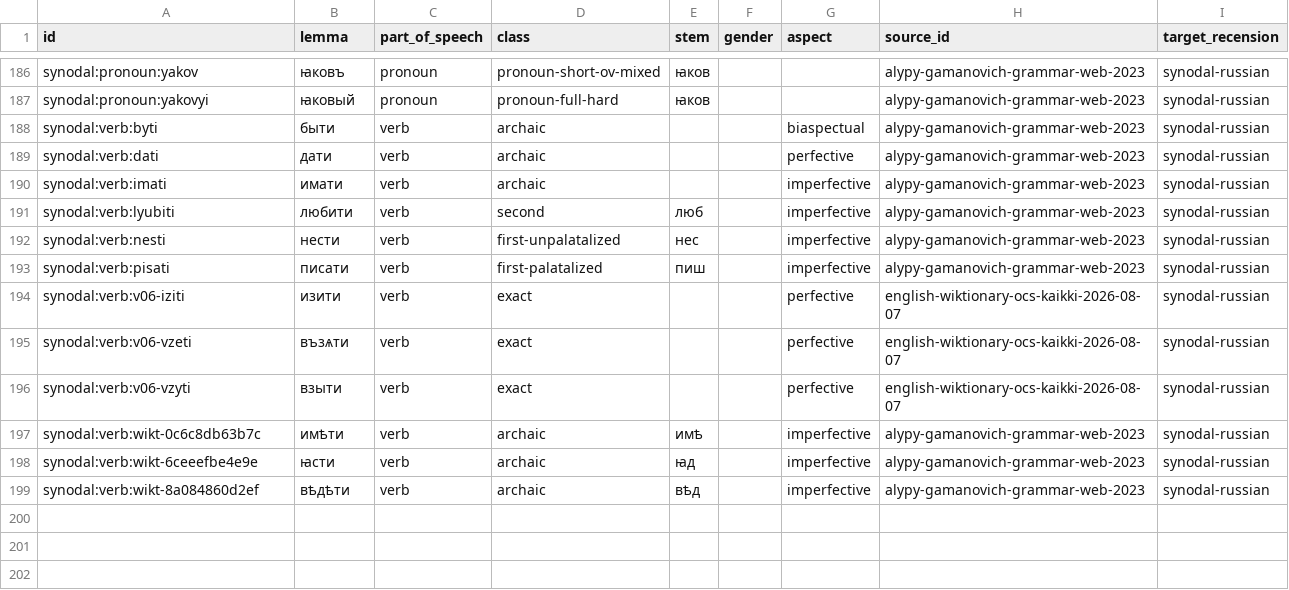
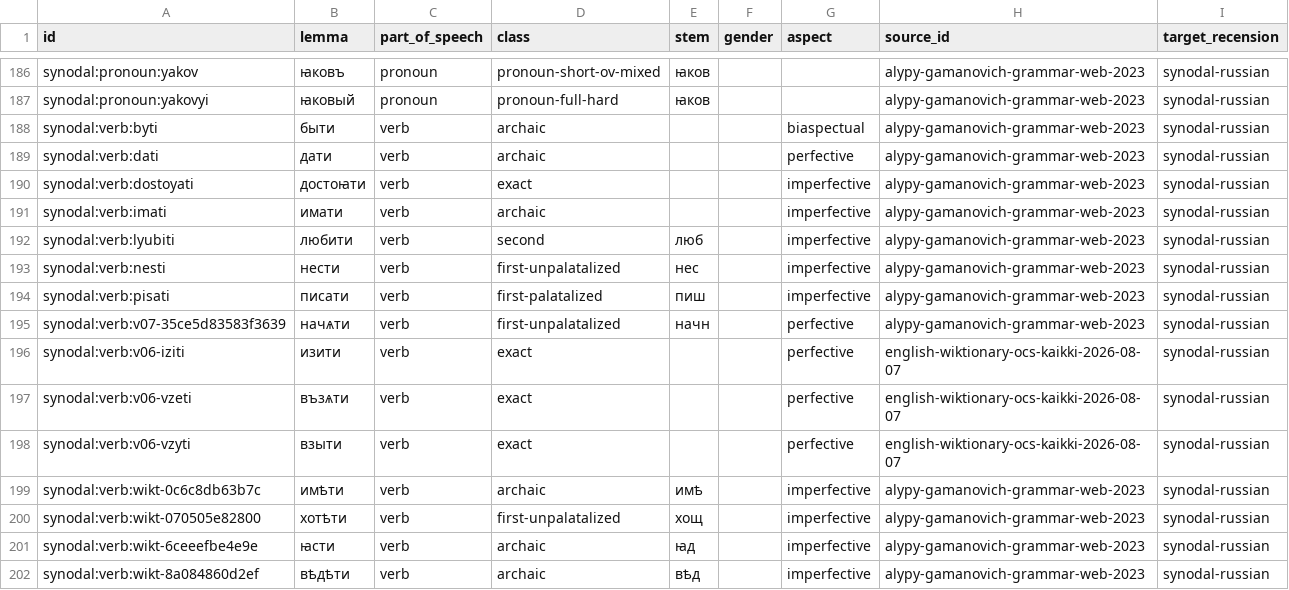
Before and after one commit to gold-silver-copper/church-slavonic, a TSV file: data/synodal/lexemes.tsv, drawn as a sheet; only a part is shown, gaps mark what is left out; the diff names each change by its address in the sheet, - before the commit and + after, or states it on an @@ line.

```diff
--- a/data/synodal/lexemes.tsv
+++ b/data/synodal/lexemes.tsv
+row 190: synodal:verb:dostoyati | достоꙗти | verb | exact |  |  | imperfective | alypy-gamanovich-grammar-web-2023 | synodal-russian
+row 195: synodal:verb:v07-35ce5d83583f3639 | начѧти | verb | first-unpalatalized | начн |  | perfective | alypy-gamanovich-grammar-web-2023 | synodal-russian
+row 200: synodal:verb:wikt-070505e82800 | хотѣти | verb | first-unpalatalized | хощ |  | imperfective | alypy-gamanovich-grammar-web-2023 | synodal-russian
```
Also changed, not shown: data/synodal/exact_forms.tsv, data/synodal/phrase_evaluation.tsv, 22 other files.
